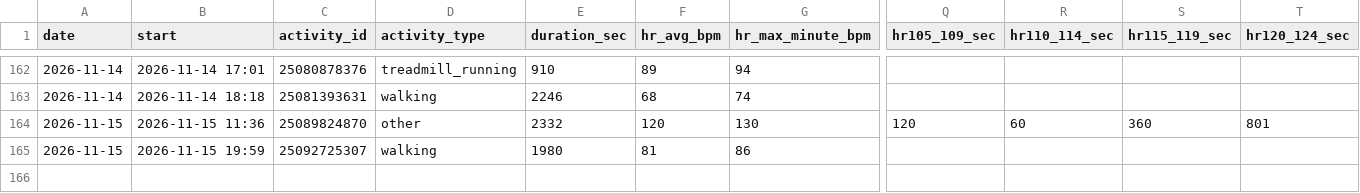
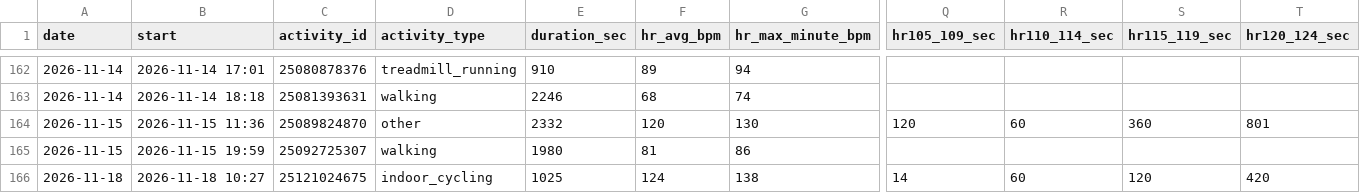
Before and after one commit to jaschro/traintracks, a CSV file: cardio-buckets.csv, drawn as a sheet; only a part is shown, gaps mark what is left out; rows hold the shown columns only; the diff names each change by its address in the sheet, - before the commit and + after, or states it on an @@ line.

```diff
--- a/cardio-buckets.csv
+++ b/cardio-buckets.csv
+row 166: 2026-11-18 | 2026-11-18 10:27 | 25121024675 | indoor_cycling | 1025 | 124 | 138 | 14 | 60 | 120 | 420
```
Also changed, not shown: cardio-minutes.csv, 2 other files.
